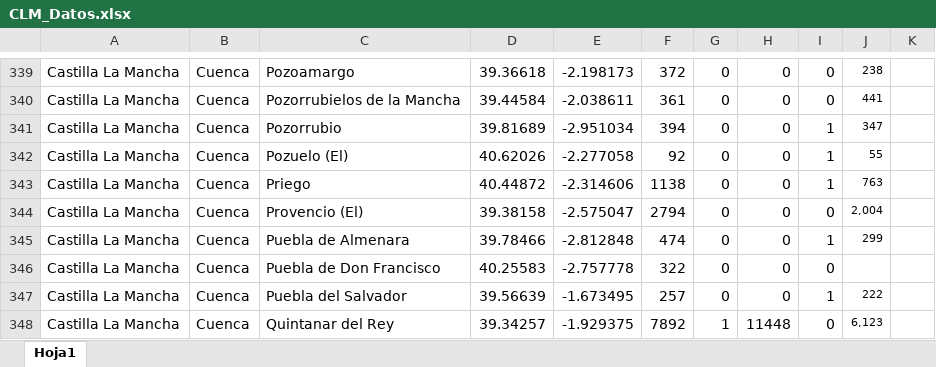
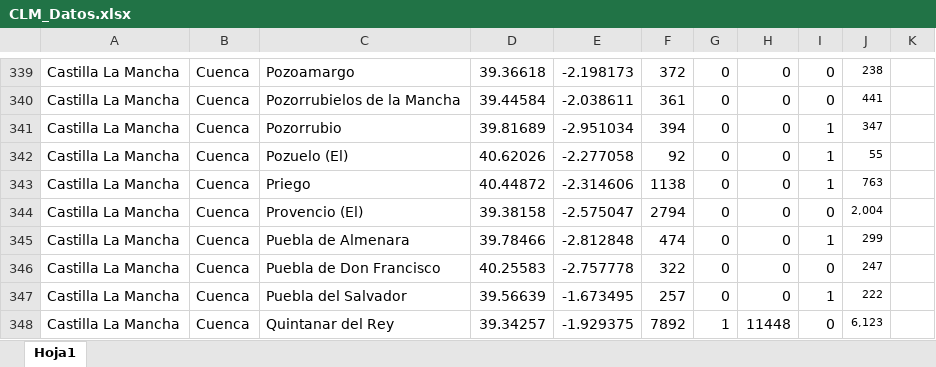
Before and after one commit to JoseAngelMartinB/ITVs, an Excel workbook: CLM_Datos.xlsx, sheet Hoja1, drawn as a sheet; only a part is shown, gaps mark what is left out; values as stored, in another font and other column widths than the file's, no borders; conditional formats not drawn; the diff names each change by its address in the sheet, - before the commit and + after, or states it on an @@ line.

```diff
--- a/CLM_Datos.xlsx (sheet Hoja1)
+++ b/CLM_Datos.xlsx (sheet Hoja1)
-J346: (empty)
+J346: 247
```
Also changed, not shown: 5 other files.
